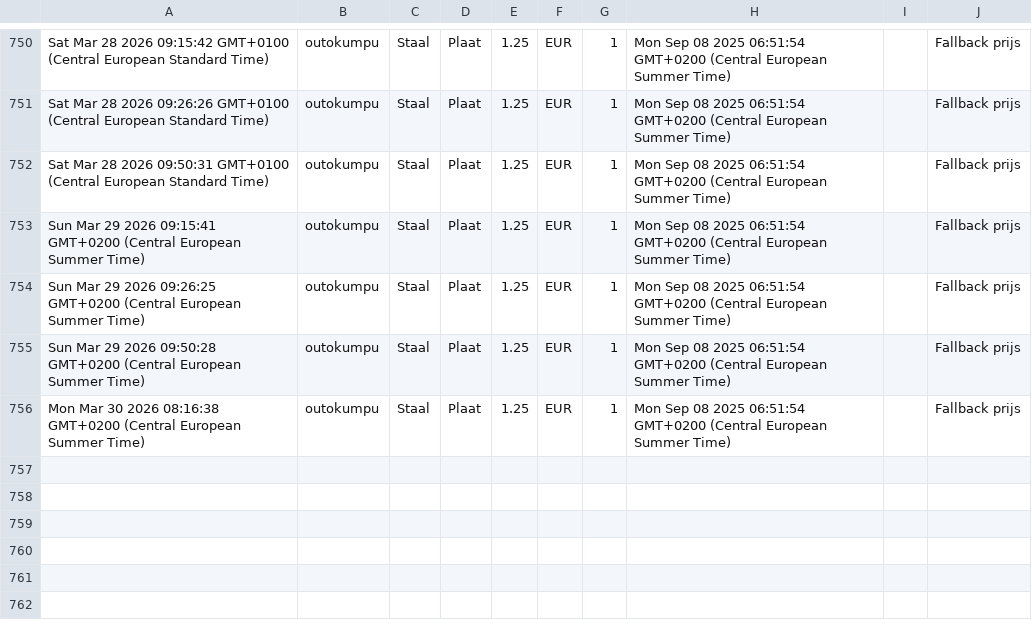
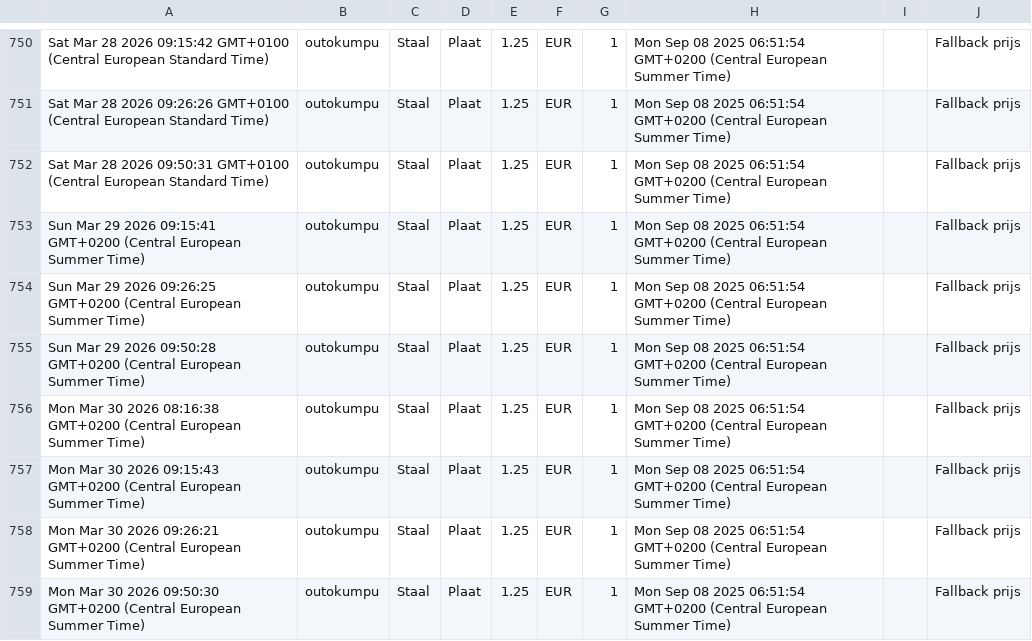
Before and after one commit to gerrit0492-create/Cost-forge-2, a CSV file: data/history.csv, drawn as a sheet; only a part is shown, gaps mark what is left out; the diff names each change by its address in the sheet, - before the commit and + after, or states it on an @@ line.

Commit message:
Update history.csv vanuit Google Sheets

```diff
--- a/data/history.csv
+++ b/data/history.csv
+row 757: Mon Mar 30 2026 09:15:43 GMT+0200 (Central European Summer Time) | outokumpu | Staal | Plaat | 1.25 | EUR | 1 | Mon Sep 08 2025 06:51:54 GMT+0200 (Central European Summer Time) |  | Fallback prijs
+row 758: Mon Mar 30 2026 09:26:21 GMT+0200 (Central European Summer Time) | outokumpu | Staal | Plaat | 1.25 | EUR | 1 | Mon Sep 08 2025 06:51:54 GMT+0200 (Central European Summer Time) |  | Fallback prijs
+row 759: Mon Mar 30 2026 09:50:30 GMT+0200 (Central European Summer Time) | outokumpu | Staal | Plaat | 1.25 | EUR | 1 | Mon Sep 08 2025 06:51:54 GMT+0200 (Central European Summer Time) |  | Fallback prijs
```
